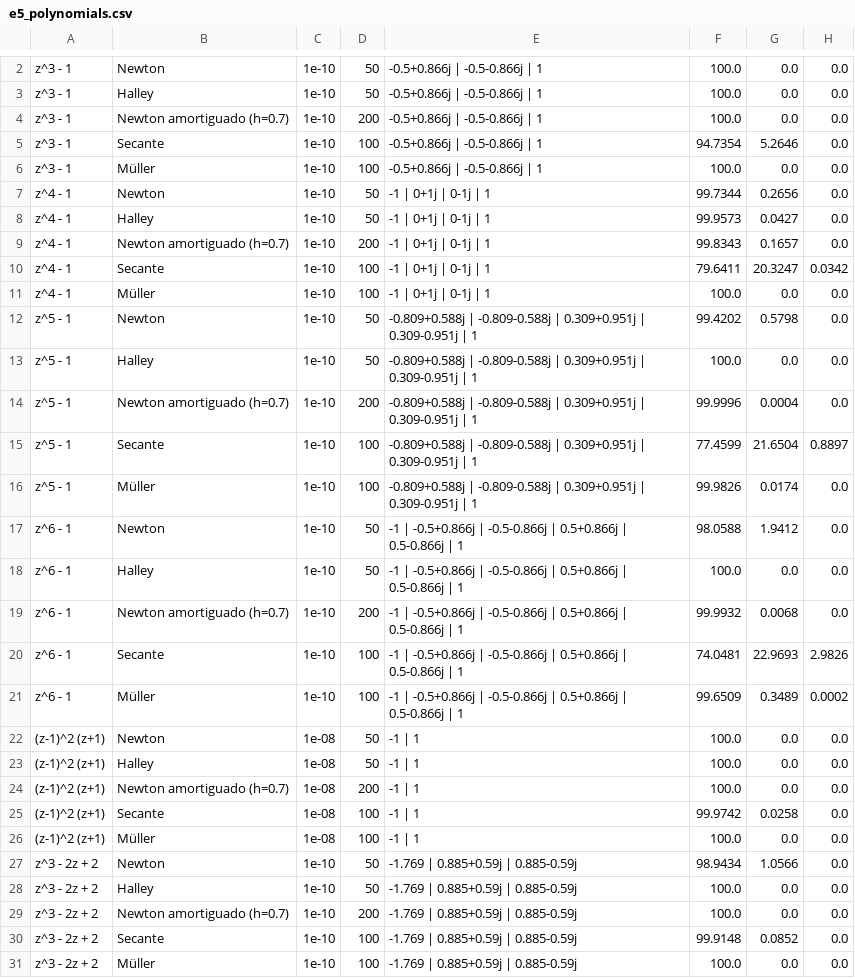
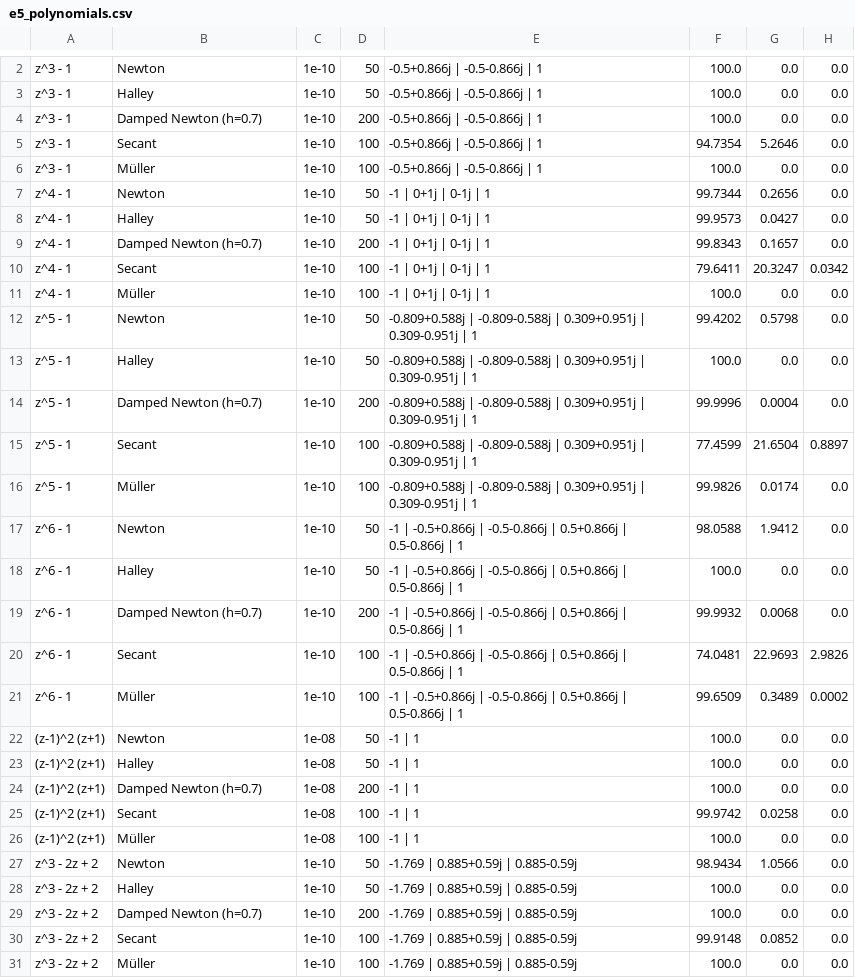
Before and after one commit to alvarofcanteli/newton-fractals, a CSV file: results/e5_polynomials.csv, drawn as a sheet; only a part is shown, gaps mark what is left out; the diff covers the shown part only; the diff names each change by its address in the sheet, - before the commit and + after, or states it on an @@ line.

```diff
--- a/results/e5_polynomials.csv
+++ b/results/e5_polynomials.csv
-B4: Newton amortiguado (h=0.7)
+B4: Damped Newton (h=0.7)
-B5: Secante
+B5: Secant
-B9: Newton amortiguado (h=0.7)
+B9: Damped Newton (h=0.7)
-B10: Secante
+B10: Secant
-B14: Newton amortiguado (h=0.7)
+B14: Damped Newton (h=0.7)
-B15: Secante
+B15: Secant
-B19: Newton amortiguado (h=0.7)
+B19: Damped Newton (h=0.7)
-B20: Secante
+B20: Secant
-B24: Newton amortiguado (h=0.7)
+B24: Damped Newton (h=0.7)
-B25: Secante
+B25: Secant
-B29: Newton amortiguado (h=0.7)
+B29: Damped Newton (h=0.7)
-B30: Secante
+B30: Secant
```
Also changed, not shown: 1 added row and 1 removed row elsewhere in this file, results/e1_basins.csv, results/e2_cost.csv, 48 other files.
